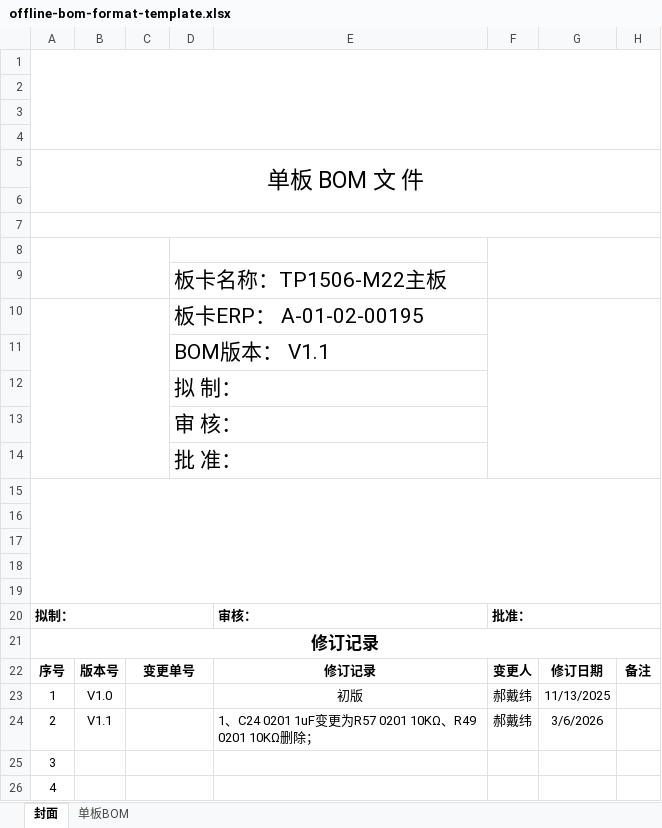
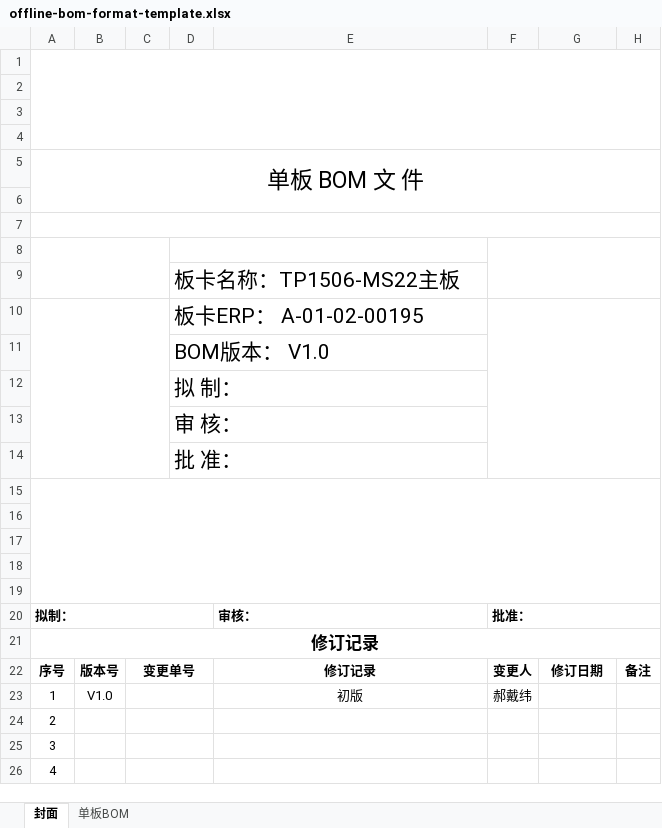
Before and after one commit to Daiwei191413/material-system, an Excel workbook: v3-cloudbase/web/assets/offline-bom-format-template.xlsx, sheet 封面, drawn as a sheet; only a part is shown; values as stored, in another font and other column widths than the file's, no borders; charts and pictures not drawn; removed rows and columns are numbered as before the commit, all else as after; the diff names each change by its address in the sheet, - before the commit and + after, or states it on an @@ line.

```diff
--- a/v3-cloudbase/web/assets/offline-bom-format-template.xlsx (sheet 封面)
+++ b/v3-cloudbase/web/assets/offline-bom-format-template.xlsx (sheet 封面)
-D9: 板卡名称：TP1506-M22主板
+D9: 板卡名称：TP1506-MS22主板
-D11: BOM版本： V1.1
+D11: BOM版本： V1.0
-G23: 11/13/2025
+G23: (empty)
-row 24: 2 | V1.1 |  |  | 1、C24 0201 1uF变更为R57 0201 10KΩ、R49 0201 10KΩ删除； | 郝戴纬 | 3/6/2026
+row 24: 2
```
Also changed, not shown: sheet 单板BOM, charts or pictures, v3-legacy/assets/offline-bom-format-template.xlsx, 15 other files.
